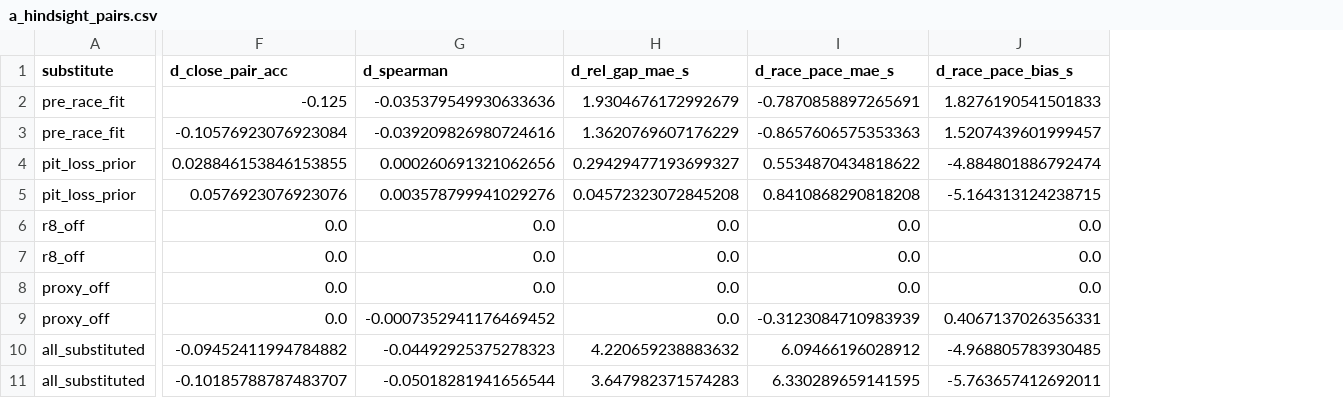
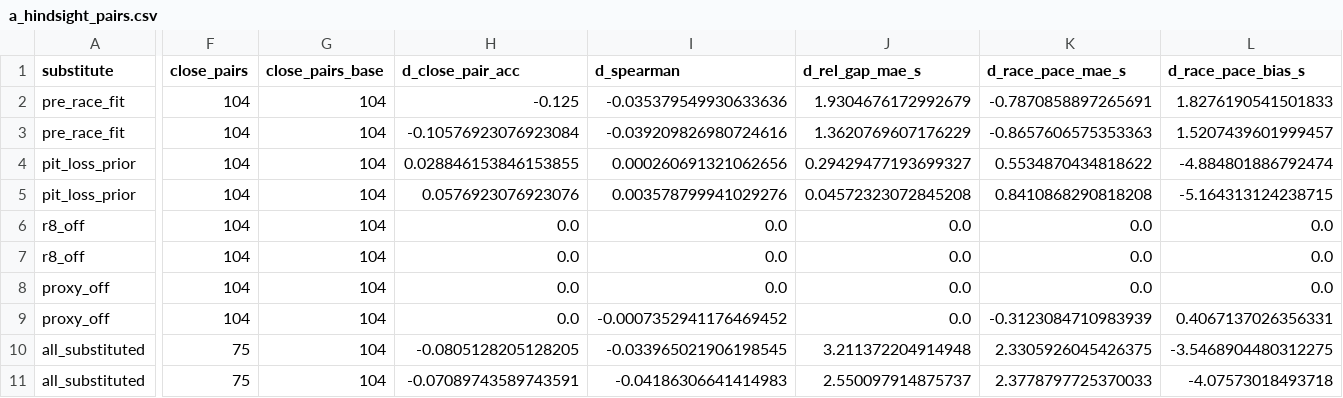
Before and after one commit to f1-t/agentic-ai, a CSV file: f1-race-strategy-agent-local-test/reports/calibration/fidelity/main/a_hindsight_pairs.csv, drawn as a sheet; only a part is shown, gaps mark what is left out; removed rows and columns are numbered as before the commit, all else as after; rows hold the shown columns only; the diff covers the shown part only; the diff names each change by its address in the sheet, - before the commit and + after, or states it on an @@ line.

```diff
--- a/f1-race-strategy-agent-local-test/reports/calibration/fidelity/main/a_hindsight_pairs.csv
+++ b/f1-race-strategy-agent-local-test/reports/calibration/fidelity/main/a_hindsight_pairs.csv
+column F (close_pairs), rows 2-9: all 104; row 11: 75
+column G (close_pairs_base), rows 2-9: all 104; row 11: 104
-row 10: all_substituted | -0.09452411994784882 | -0.04492925375278323 | 4.220659238883632 | 6.09466196028912 | -4.968805783930485
+row 10: all_substituted | 75 | 104 | -0.0805128205128205 | -0.033965021906198545 | 3.211372204914948 | 2.3305926045426375 | -3.5468904480312275
-H11 (d_close_pair_acc): -0.10185788787483707
+H11 (d_close_pair_acc): -0.07089743589743591
-I11 (d_spearman): -0.05018281941656544
+I11 (d_spearman): -0.04186306641414983
-J11 (d_rel_gap_mae_s): 3.647982371574283
+J11 (d_rel_gap_mae_s): 2.550097914875737
-K11 (d_race_pace_mae_s): 6.330289659141595
+K11 (d_race_pace_mae_s): 2.3778797725370033
-L11 (d_race_pace_bias_s): -5.763657412692011
+L11 (d_race_pace_bias_s): -4.07573018493718
```
Also changed, not shown: 4 edited cells elsewhere in this file, f1-race-strategy-agent-local-test/reports/calibration/fidelity/main/order.csv, 8 other files.
